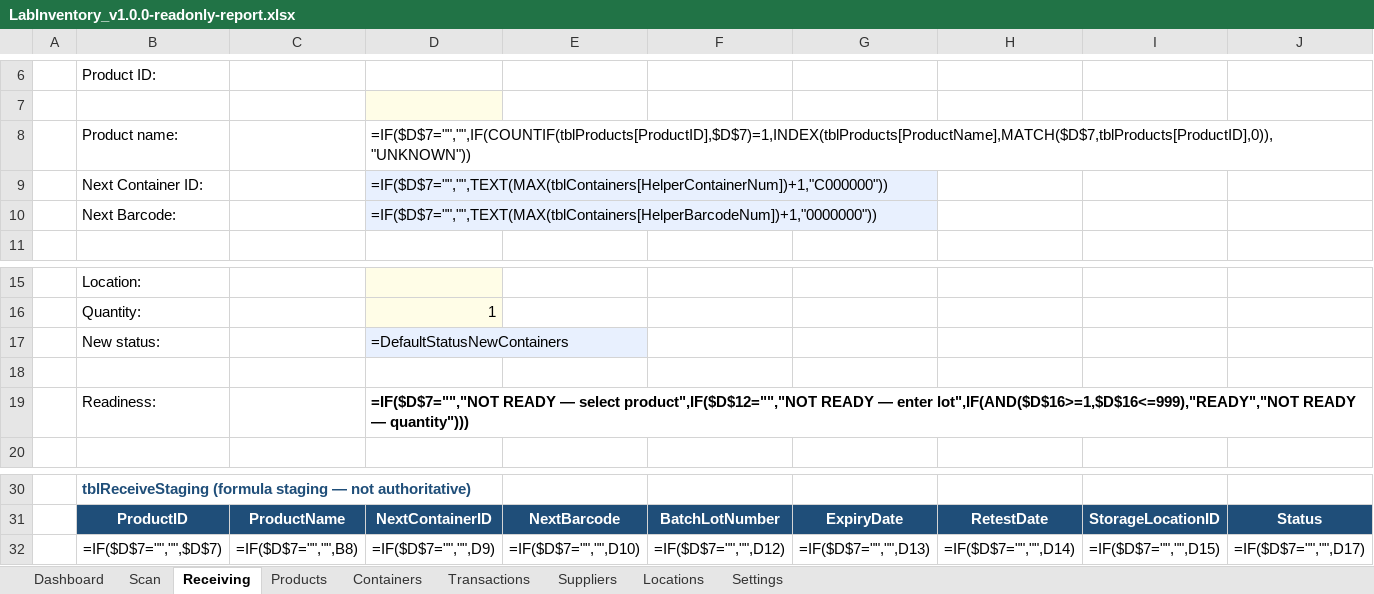
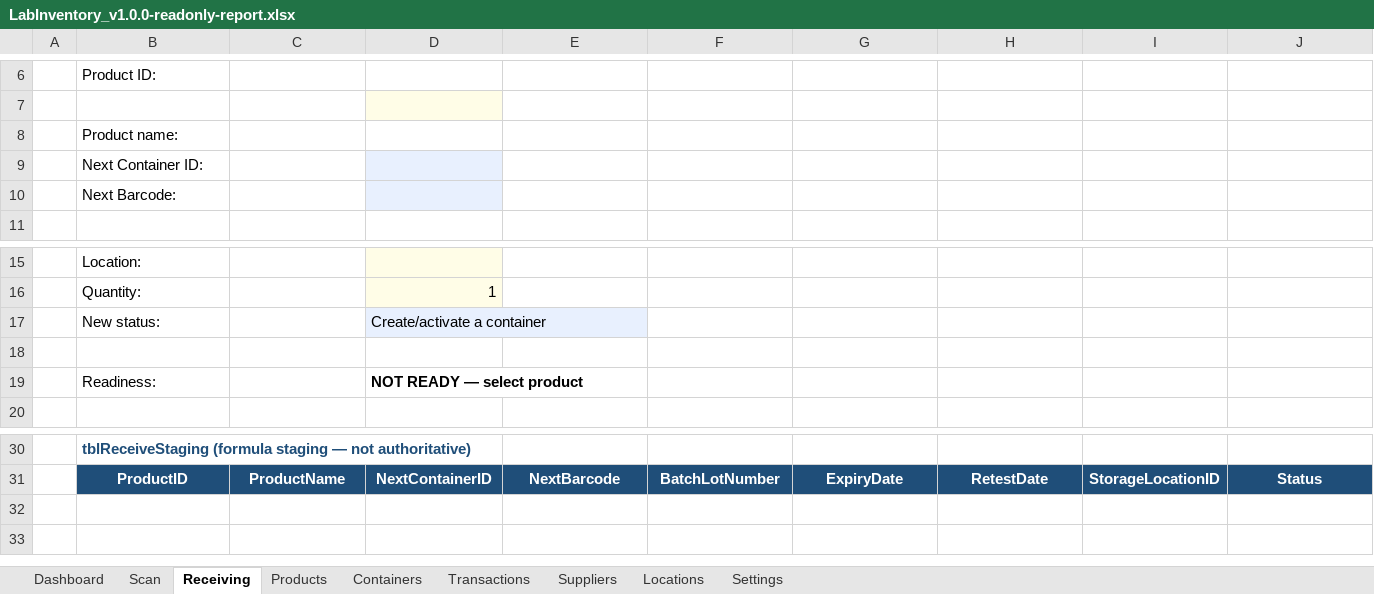
Before and after one commit to pjdesignsnl-dev/laboratory-inventory-excel, an Excel workbook: workbook/LabInventory_v1.0.0-readonly-report.xlsx, sheet Receiving, drawn as a sheet; only a part is shown, gaps mark what is left out; values as stored, in another font and other column widths than the file's, no borders; formulas without a stored value are shown as written; table styles not drawn; rows hold the shown columns only; the diff names each change by its address in the sheet, - before the commit and + after, or states it on an @@ line.

Commit message:
prod-finalize: production docs, backup/restore drill, read-only report, import templates, label layout, manifest status
- docs: production-deployment.md (D-023 model), operator-quick-start.md,
  scanner-configuration.md (scanner + label + Trusted Location + MOTW),
  backup-recovery.md, initial-data-import.md.
- evidence/production/: production-acceptance.md (gate results; open gates
  listed), backup-restore-test.md + drill PASS, scanner-acceptance.md
  (PENDING - no scanner; not fabricated), label-layout-check.md + sample PDF.
- workbook/LabInventory_v1.0.0-readonly-report.xlsx: macro-free, clean,
  READ-ONLY banner, protected, no write path (SHA DF18E9D7...).
- templates/: import_products/suppliers/locations/containers.csv +
  import_qa_report.md (validation rules, expired-stock, go-live baseline).
- scripts: backup_restore_drill.ps1, build_readonly_report.ps1,
  label_layout_check.ps1, verify_readonly_report.ps1.
- Manifest: production artifacts + SHAs, deployment (D-023) + macro trust +
  MOTW + open-gates sections; status remains PRODUCTION CANDIDATE (scanner
  acceptance pending).
- Final regression re-run on candidate (identical operational modules):
  RunAll/PhaseF/FaultInjection/PerfSmoke + 51 structural + 55 formula +
  29 runtime + scanner simulation - all PASS.

```diff
--- a/workbook/LabInventory_v1.0.0-readonly-report.xlsx (sheet Receiving)
+++ b/workbook/LabInventory_v1.0.0-readonly-report.xlsx (sheet Receiving)
-D8: =IF($D$7="","",IF(COUNTIF(tblProducts[ProductID],$D$7)=1,INDEX(tblProducts[ProductName],MATCH($D$7,tblProducts[ProductID],0)),"UNKNOWN"))
+D8: (empty)
-D9: =IF($D$7="","",TEXT(MAX(tblContainers[HelperContainerNum])+1,"C000000"))
+D9: (empty)
-D10: =IF($D$7="","",TEXT(MAX(tblContainers[HelperBarcodeNum])+1,"0000000"))
+D10: (empty)
-D17: =DefaultStatusNewContainers
+D17: Create/activate a container
-D19: =IF($D$7="","NOT READY — select product",IF($D$12="","NOT READY — enter lot",IF(AND($D$16>=1,$D$16<=999),"READY","NOT READY — quantity")))
+D19: NOT READY — select product
-row 32:  | =IF($D$7="","",$D$7) | =IF($D$7="","",B8) | =IF($D$7="","",D9) | =IF($D$7="","",D10) | =IF($D$7="","",D12) | =IF($D$7="","",D13) | =IF($D$7="","",D14) | =IF($D$7="","",D15) | =IF($D$7="","",D17)
```
Also changed, not shown: sheet Transactions, sheet Containers, sheet Dashboard, sheet Products, sheet Locations, sheet Scan, 1 more sheet, evidence/excel-runtime/LabInventory_v0.1-validation-copy.xlsx, 31 other files.
